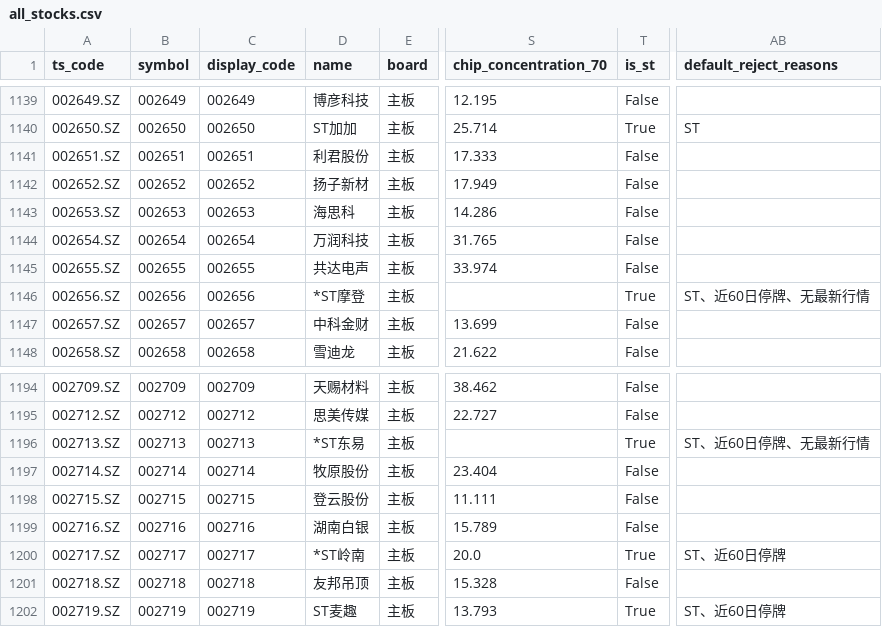
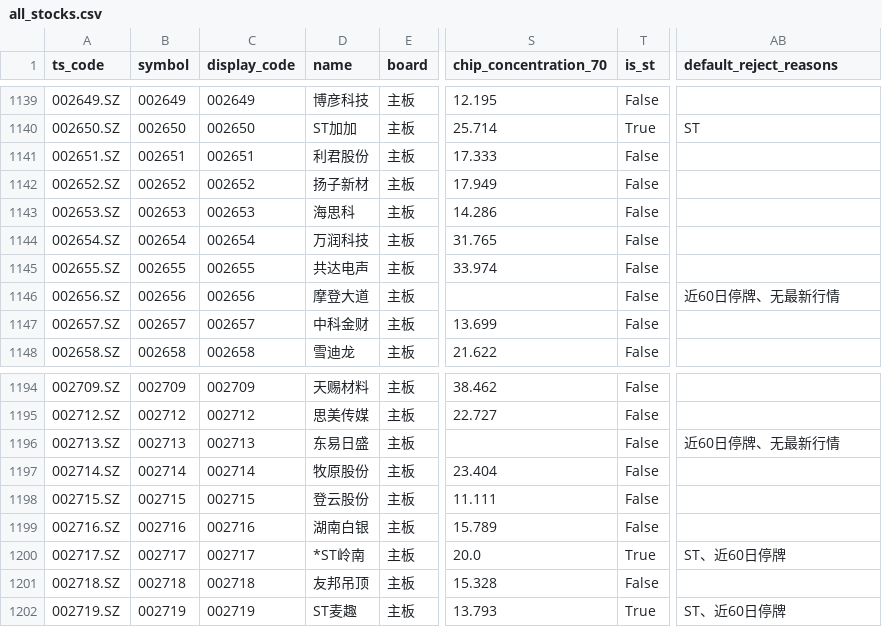
Before and after one commit to csaizbc/Select-Stock, a CSV file: output/all_stocks.csv, drawn as a sheet; only a part is shown, gaps mark what is left out; the diff names each change by its address in the sheet, - before the commit and + after, or states it on an @@ line.

```diff
--- a/output/all_stocks.csv
+++ b/output/all_stocks.csv
-D1146 (name): *ST摩登
+D1146 (name): 摩登大道
-T1146 (is_st): True
+T1146 (is_st): False
-AB1146 (default_reject_reasons): ST、近60日停牌、无最新行情
+AB1146 (default_reject_reasons): 近60日停牌、无最新行情
-D1196 (name): *ST东易
+D1196 (name): 东易日盛
-T1196 (is_st): True
+T1196 (is_st): False
-AB1196 (default_reject_reasons): ST、近60日停牌、无最新行情
+AB1196 (default_reject_reasons): 近60日停牌、无最新行情
```
Also changed, not shown: output/default_excluded.csv, output/pools/all_all.csv, 12 other files.
